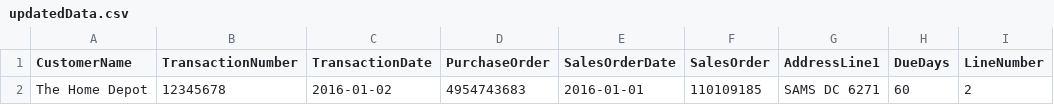
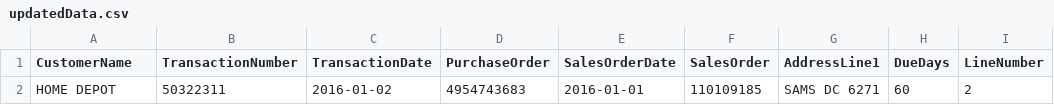
Before and after one commit to AlejandroCruz/csharp-dummy-data, a CSV file: FileReadWrite/Assets/updatedData.csv, drawn as a sheet; only a part is shown; the diff names each change by its address in the sheet, - before the commit and + after, or states it on an @@ line.

```diff
--- a/FileReadWrite/Assets/updatedData.csv
+++ b/FileReadWrite/Assets/updatedData.csv
-A2 (CustomerName): The Home Depot
+A2 (CustomerName): HOME DEPOT
-B2 (TransactionNumber): 12345678
+B2 (TransactionNumber): 50322311
```
Also changed, not shown: FileReadWrite/Assets/processedData.csv, 3 other files.
